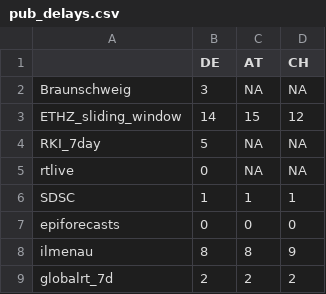
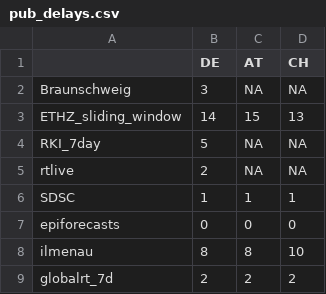
Before and after one commit to ElisabethBrockhaus/Rt_estimate_reconstruction, a CSV file: otherFiles/pub_delays.csv, drawn as a sheet.

```diff
--- a/otherFiles/pub_delays.csv
+++ b/otherFiles/pub_delays.csv
@@ -2,8 +2,8 @@
 "Braunschweig","3",NA,NA
-"ETHZ_sliding_window","14","15","12"
+"ETHZ_sliding_window","14","15","13"
 "RKI_7day","5",NA,NA
-"rtlive","0",NA,NA
+"rtlive","2",NA,NA
 "SDSC","1","1","1"
 "epiforecasts","0","0","0"
-"ilmenau","8","8","9"
+"ilmenau","8","8","10"
 "globalrt_7d","2","2","2"
```
Also changed, not shown: 1 other file.
